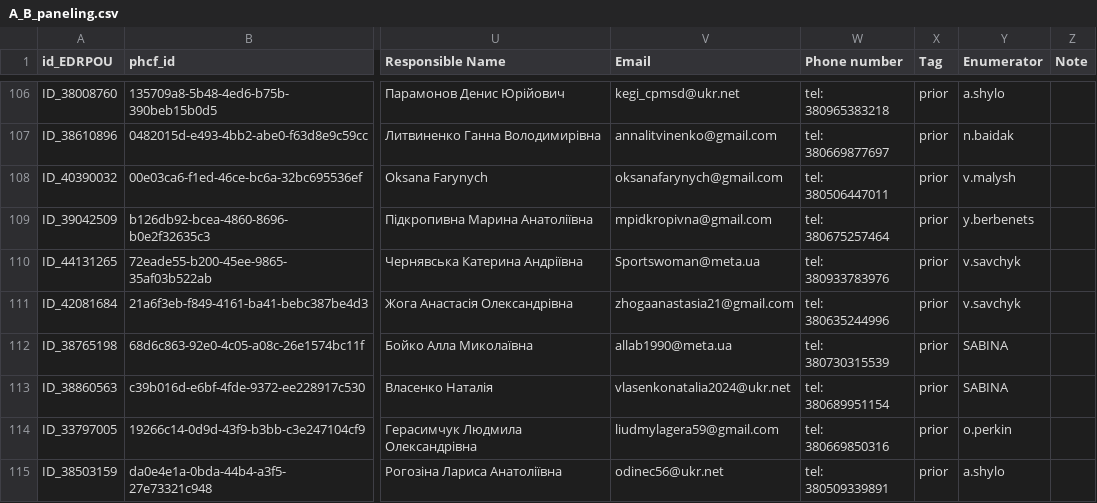
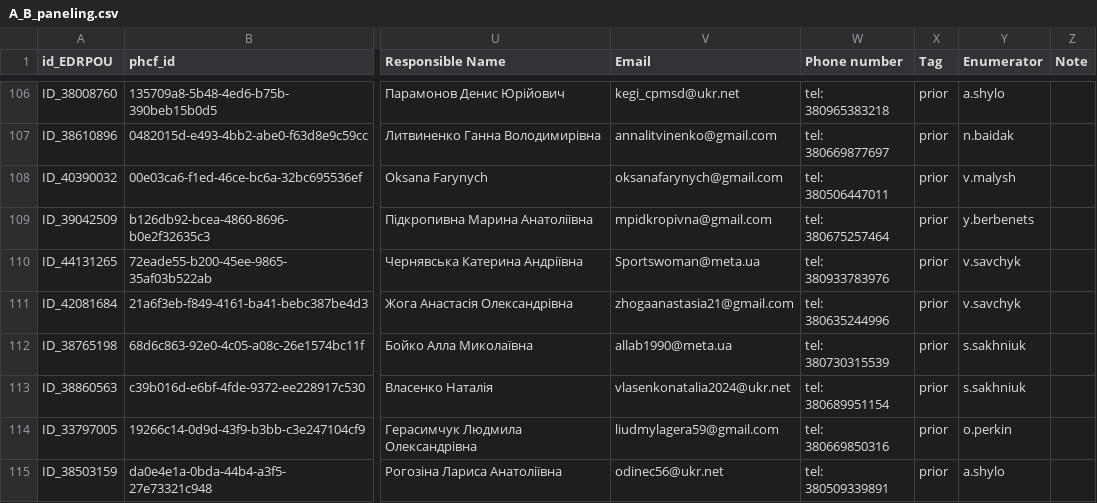
Before and after one commit to rivanovIMC/UNICEF_PHCF, a CSV file: A_B_paneling.csv, drawn as a sheet; only a part is shown, gaps mark what is left out; the diff names each change by its address in the sheet, - before the commit and + after, or states it on an @@ line.

Commit message:
Update A_B_paneling.csv

```diff
--- a/A_B_paneling.csv
+++ b/A_B_paneling.csv
-Y112:Y113 (Enumerator): SABINA
+Y112:Y113 (Enumerator): s.sakhniuk
```
